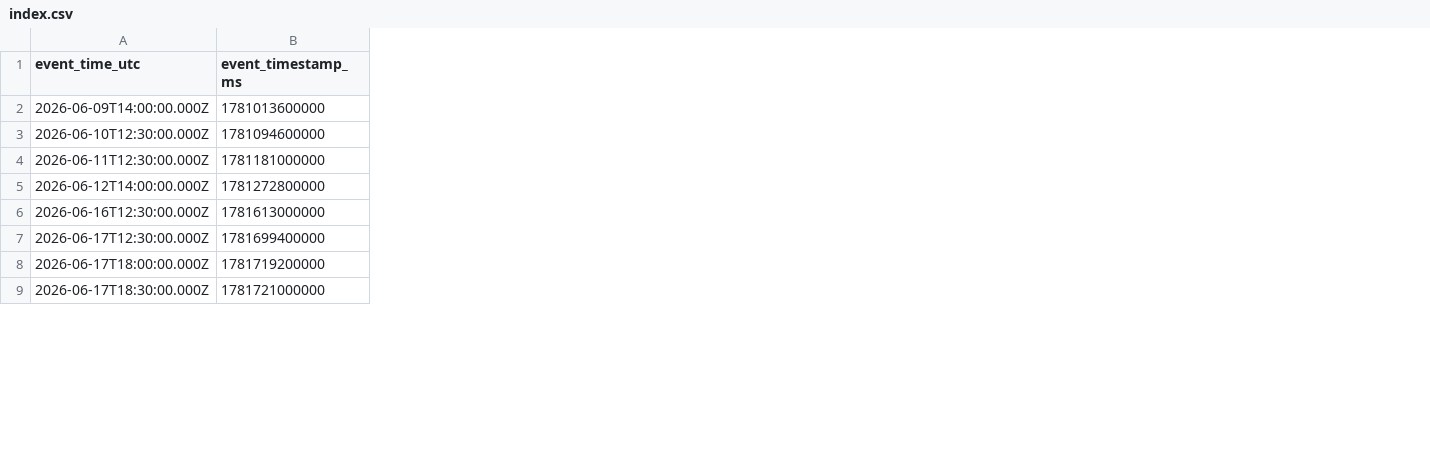
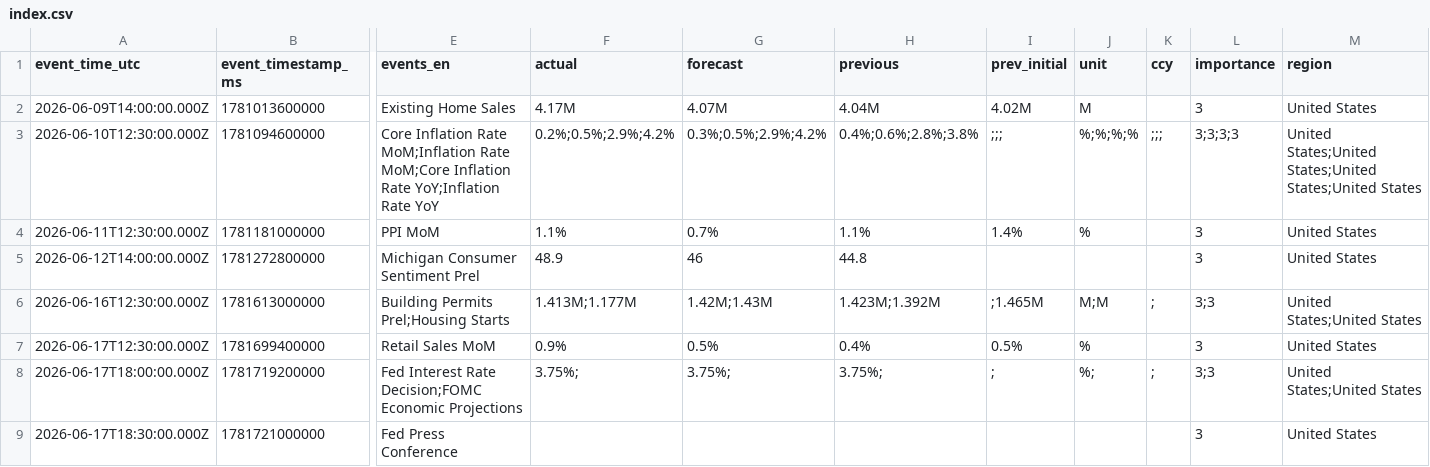
Before and after one commit to 914025636/DataSynchronizer, a CSV file: exports/binance-btcusdt-spot-1s-us-important-events-2026-09-07/index.csv, drawn as a sheet; only a part is shown, gaps mark what is left out; the diff names each change by its address in the sheet, - before the commit and + after, or states it on an @@ line.

Commit message:
索引 CSV 扩充事件公布值、预期值、前值等字段并支持 --rebuild-index 重建，K 线预览页新增事件数值卡片与光标行情信息栏，补充索引对齐测试

```diff
--- a/exports/binance-btcusdt-spot-1s-us-important-events-2026-09-07/index.csv
+++ b/exports/binance-btcusdt-spot-1s-us-important-events-2026-09-07/index.csv
+column E (events_en), rows 2-9: Existing Home Sales | Core Inflation Rate MoM;Inflation Rate MoM;Core Inflation Rate YoY;Inflation Rate YoY | PPI MoM | Michigan Consumer Sentiment Prel | Building Permits Prel;Housing Starts | Retail Sales MoM | Fed Interest Rate Decision;FOMC Economic Projections | Fed Press Conference
+column F (actual), rows 2-8: 4.17M | 0.2%;0.5%;2.9%;4.2% | 1.1% | 48.9 | 1.413M;1.177M | 0.9% | 3.75%;
+column G (forecast), rows 2-8: 4.07M | 0.3%;0.5%;2.9%;4.2% | 0.7% | 46 | 1.42M;1.43M | 0.5% | 3.75%;
+column H (previous), rows 2-8: 4.04M | 0.4%;0.6%;2.8%;3.8% | 1.1% | 44.8 | 1.423M;1.392M | 0.4% | 3.75%;
+column I (prev_initial), rows 2-8: 4.02M | ;;; | 1.4% |  | ;1.465M | 0.5% | ;
+column J (unit), rows 2-8: M | %;%;%;% | % |  | M;M | % | %;
+column K (ccy), rows 3-8: ;;; |  |  | ; |  | ;
+column L (importance), rows 2-9: 3 | 3;3;3;3 | 3 | 3 | 3;3 | 3 | 3;3 | 3
+column M (region), rows 2-9: United States | United States;United States;United States;United States | United States | United States | United States;United States | United States | United States;United States | United States
```
Also changed, not shown: 3 other files.
